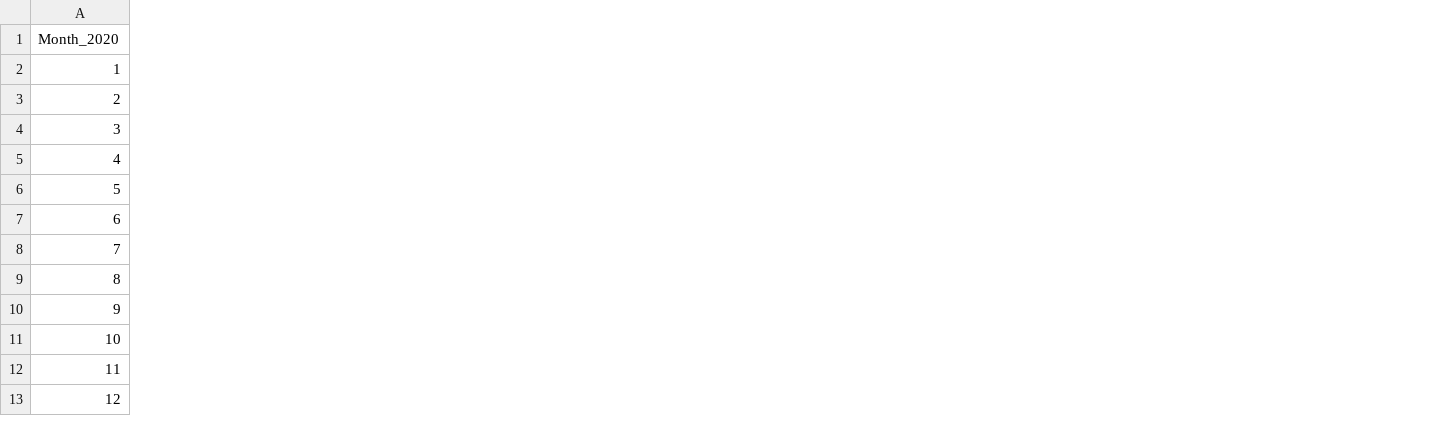
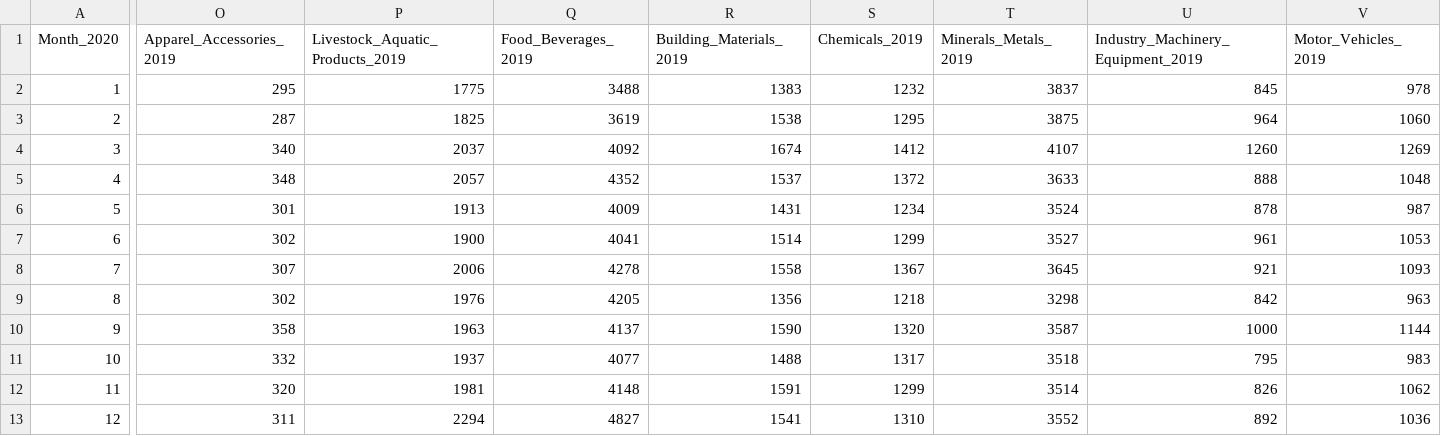
Before and after one commit to YukiMatsuzaka/InfoVis2022, a CSV file: final_task/infected_Commercial.csv, drawn as a sheet; only a part is shown, gaps mark what is left out; the diff covers the shown part only; the diff names each change by its address in the sheet, - before the commit and + after, or states it on an @@ line.

Commit message:
final_task

```diff
--- a/final_task/infected_Commercial.csv
+++ b/final_task/infected_Commercial.csv
+column O (Apparel_Accessories_2019), rows 2-13: 295 | 287 | 340 | 348 | 301 | 302 | 307 | 302 | 358 | 332 | 320 | 311
+column P (Livestock_Aquatic_Products_2019), rows 2-13: 1775 | 1825 | 2037 | 2057 | 1913 | 1900 | 2006 | 1976 | 1963 | 1937 | 1981 | 2294
+column Q (Food_Beverages_2019), rows 2-13: 3488 | 3619 | 4092 | 4352 | 4009 | 4041 | 4278 | 4205 | 4137 | 4077 | 4148 | 4827
+column R (Building_Materials_2019), rows 2-13: 1383 | 1538 | 1674 | 1537 | 1431 | 1514 | 1558 | 1356 | 1590 | 1488 | 1591 | 1541
+column S (Chemicals_2019), rows 2-13: 1232 | 1295 | 1412 | 1372 | 1234 | 1299 | 1367 | 1218 | 1320 | 1317 | 1299 | 1310
+column T (Minerals_Metals_2019), rows 2-13: 3837 | 3875 | 4107 | 3633 | 3524 | 3527 | 3645 | 3298 | 3587 | 3518 | 3514 | 3552
+column U, rows 1-13: Industry_Machinery_Equipment_2019 | 845 | 964 | 1260 | 888 | 878 | 961 | 921 | 842 | 1000 | 795 | 826 | 892
+column V (Motor_Vehicles_2019), rows 2-13: 978 | 1060 | 1269 | 1048 | 987 | 1053 | 1093 | 963 | 1144 | 983 | 1062 | 1036
```
Also changed, not shown: 1 added column elsewhere in this file, 2 other files.
